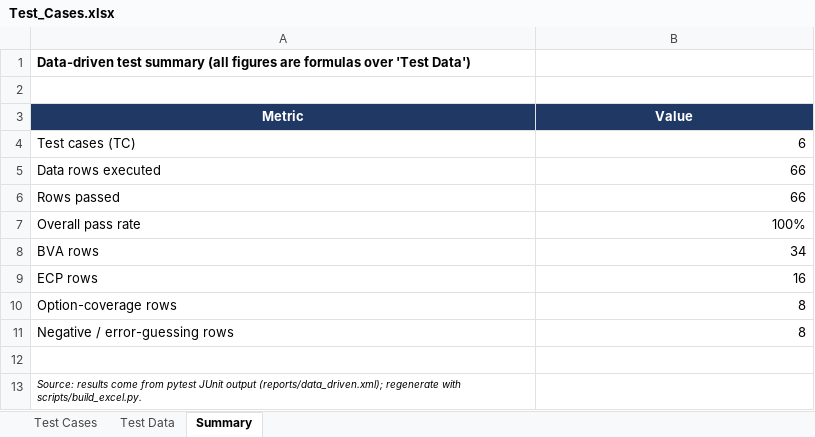
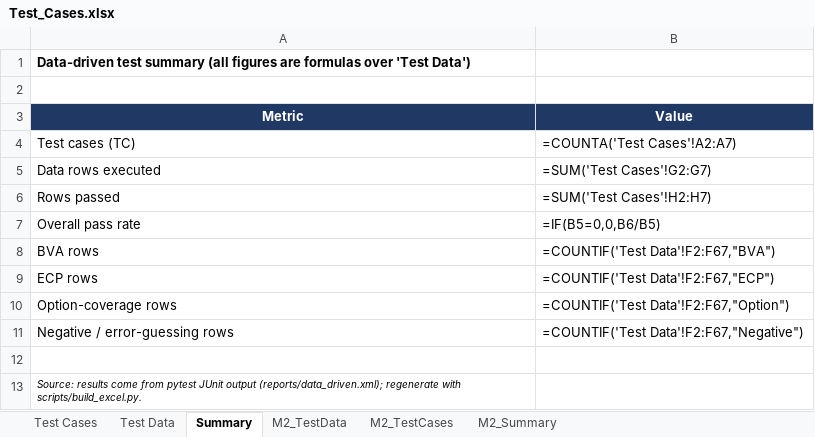
Before and after one commit to AdilSiddiqui8009/SQE-Unit-Test-Automation, an Excel workbook: test_cases/Test_Cases.xlsx, sheet Summary, drawn as a sheet; values as stored, in another font and other column widths than the file's, no borders; formulas without a stored value are shown as written; the diff names each change by its address in the sheet, - before the commit and + after, or states it on an @@ line.

Commit message:
feat(task3): add M2 external CSV datasets, data-driven runner, and Excel test cases

```diff
--- a/test_cases/Test_Cases.xlsx (sheet Summary)
+++ b/test_cases/Test_Cases.xlsx (sheet Summary)
+sheet tab: M2_TestData
+sheet tab: M2_TestCases
+sheet tab: M2_Summary
-B4 (Value): 6
+B4 (Value): =COUNTA('Test Cases'!A2:A7)
-B5 (Value): 66
+B5 (Value): =SUM('Test Cases'!G2:G7)
-B6 (Value): 66
+B6 (Value): =SUM('Test Cases'!H2:H7)
-B7 (Value): 100%
+B7 (Value): =IF(B5=0,0,B6/B5)
-B8 (Value): 34
+B8 (Value): =COUNTIF('Test Data'!F2:F67,"BVA")
-B9 (Value): 16
+B9 (Value): =COUNTIF('Test Data'!F2:F67,"ECP")
-B10 (Value): 8
+B10 (Value): =COUNTIF('Test Data'!F2:F67,"Option")
-B11 (Value): 8
+B11 (Value): =COUNTIF('Test Data'!F2:F67,"Negative")
```
Also changed, not shown: sheet Test Cases, charts or pictures, 7 other files.
